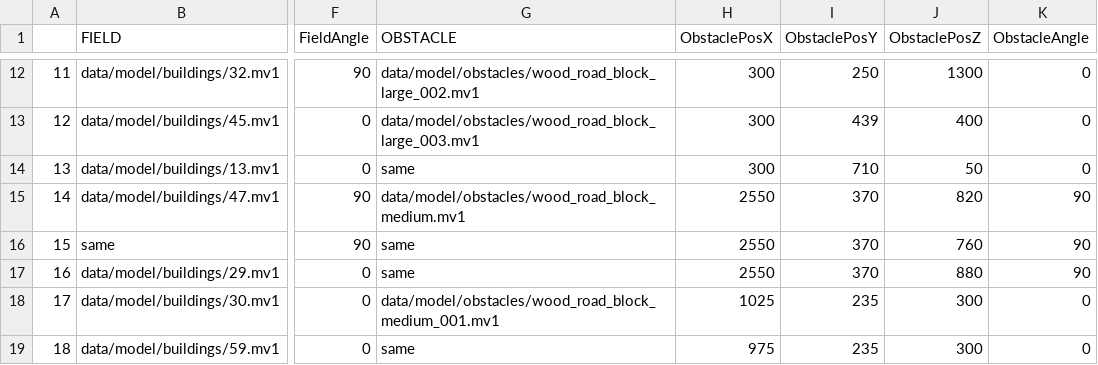
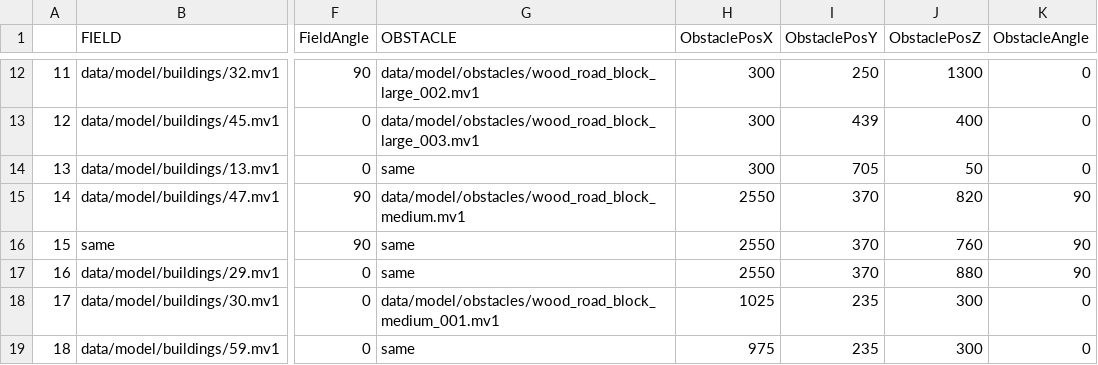
Before and after one commit to NatsukiYoshioka/3DParkourAction, a CSV file: GameFile/data/file/data.csv, drawn as a sheet; only a part is shown, gaps mark what is left out; the diff names each change by its address in the sheet, - before the commit and + after, or states it on an @@ line.

```diff
--- a/GameFile/data/file/data.csv
+++ b/GameFile/data/file/data.csv
-I14 (ObstaclePosY): 710
+I14 (ObstaclePosY): 705
```
Also changed, not shown: 17 other files.
